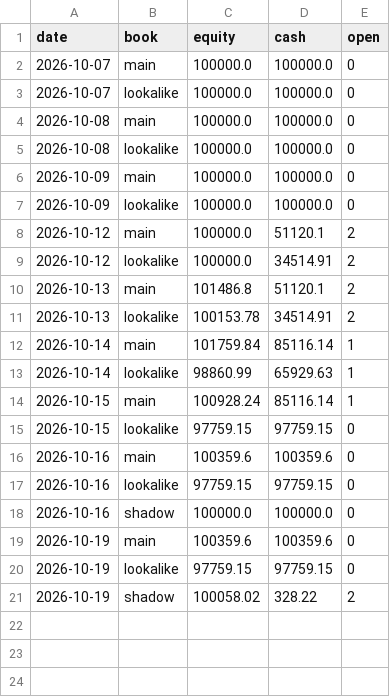
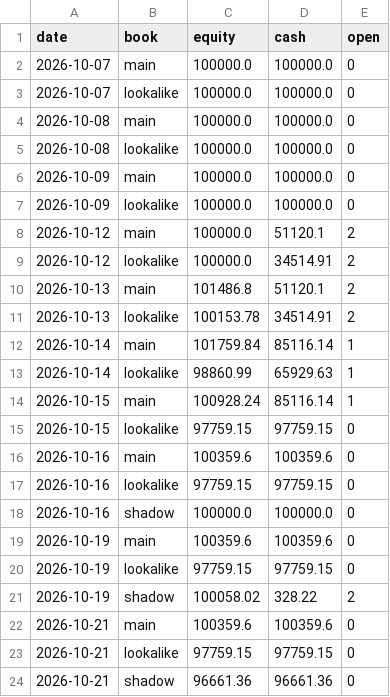
Before and after one commit to SiddhantAnand/stocks-paper-trader, a CSV file: data/paper/equity.csv, drawn as a sheet.

```diff
--- a/data/paper/equity.csv
+++ b/data/paper/equity.csv
@@ -21 +21,4 @@ date,book,equity,cash,open
 2026-10-19,shadow,100058.02,328.22,2
+2026-10-21,main,100359.6,100359.6,0
+2026-10-21,lookalike,97759.15,97759.15,0
+2026-10-21,shadow,96661.36,96661.36,0
```
Also changed, not shown: 7 other files.
